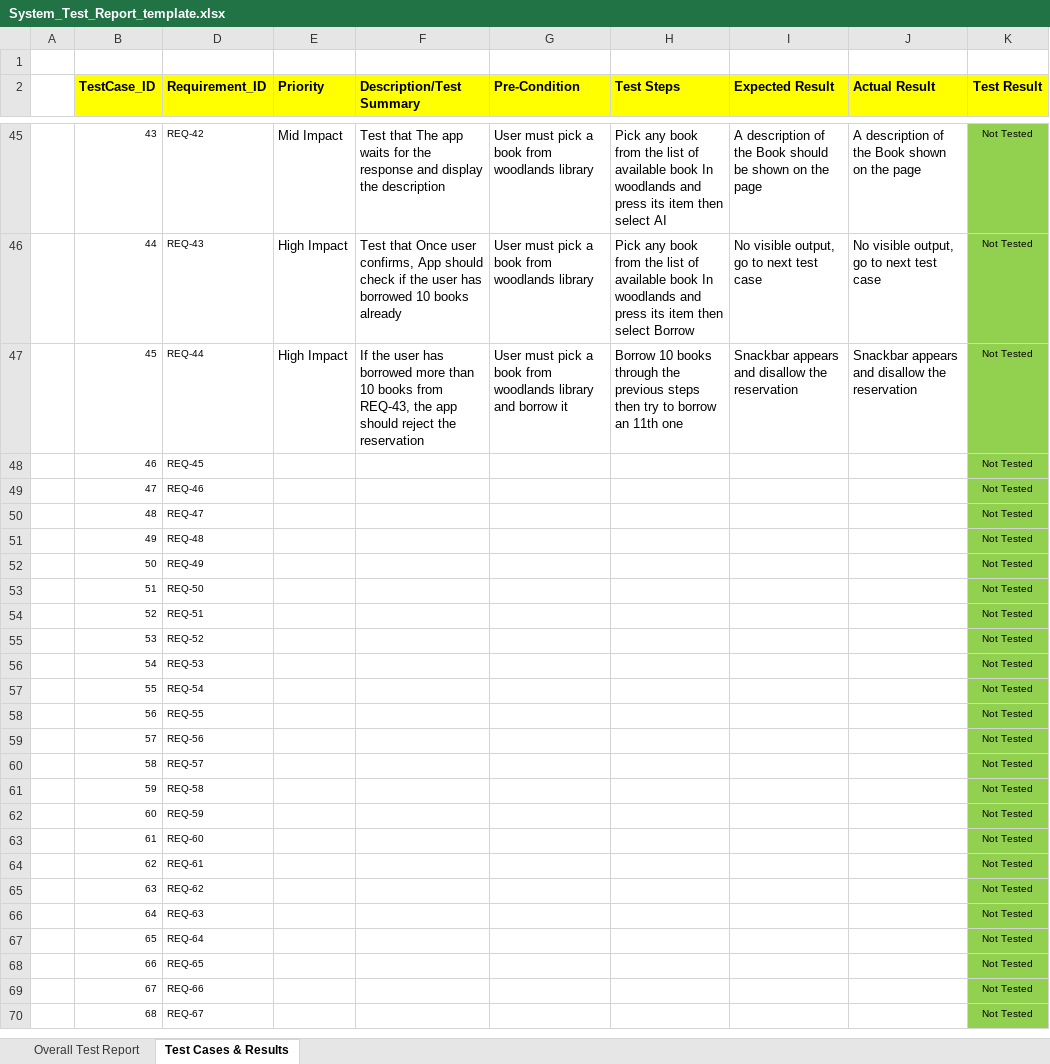
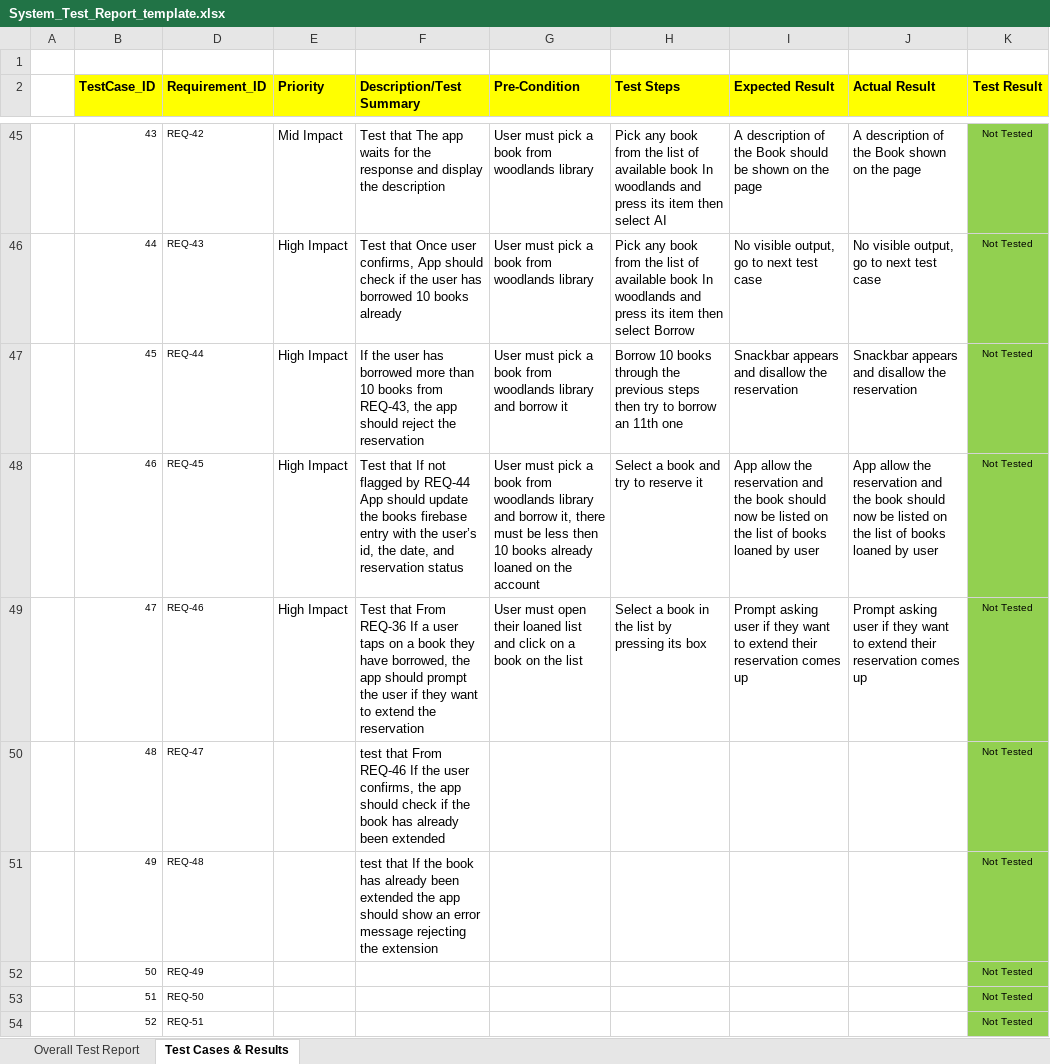
Before and after one commit to ET0735-DevOps-AIoT-AY2520/DCPE_2A_21_GroupA, an Excel workbook: docs/System_Test_Report_template.xlsx, sheet Test Cases & Results, drawn as a sheet; only a part is shown, gaps mark what is left out; the shorter side is filled out with more unchanged rows; values as stored, in another font and other column widths than the file's, no borders; conditional formats not drawn; the diff names each change by its address in the sheet, - before the commit and + after, or states it on an @@ line.

Commit message:
Added System test cases REQ45-46

```diff
--- a/docs/System_Test_Report_template.xlsx (sheet Test Cases & Results)
+++ b/docs/System_Test_Report_template.xlsx (sheet Test Cases & Results)
-E48:E49 (Priority): (empty)
+E48:E49 (Priority): High Impact
-F48 (Description/Test Summary): (empty)
+F48 (Description/Test Summary): Test that If not flagged by REQ-44 App should update the books firebase entry with the user’s id, the date, and reservation status
-G48 (Pre-Condition): (empty)
+G48 (Pre-Condition): User must pick a book from woodlands library and borrow it, there must be less then 10 books already loaned on the account
-H48 (Test Steps): (empty)
+H48 (Test Steps): Select a book and try to reserve it
-I48 (Expected Result): (empty)
+I48 (Expected Result): App allow the reservation and the book should now be listed on the list of books loaned by user
-J48 (Actual Result): (empty)
+J48 (Actual Result): App allow the reservation and the book should now be listed on the list of books loaned by user
-F49 (Description/Test Summary): (empty)
+F49 (Description/Test Summary): Test that From REQ-36 If a user taps on a book they have borrowed, the app should prompt the user if they want to extend the reservation
-G49 (Pre-Condition): (empty)
+G49 (Pre-Condition): User must open their loaned list and click on a book on the list
-H49 (Test Steps): (empty)
+H49 (Test Steps): Select a book in the list by pressing its box
-I49 (Expected Result): (empty)
+I49 (Expected Result): Prompt asking user if they want to extend their reservation comes up
-J49 (Actual Result): (empty)
+J49 (Actual Result): Prompt asking user if they want to extend their reservation comes up
-F50 (Description/Test Summary): (empty)
+F50 (Description/Test Summary): test that From REQ-46 If the user confirms, the app should check if the book has already been extended
-F51 (Description/Test Summary): (empty)
+F51 (Description/Test Summary): test that If the book has already been extended the app should show an error message rejecting the extension
```
